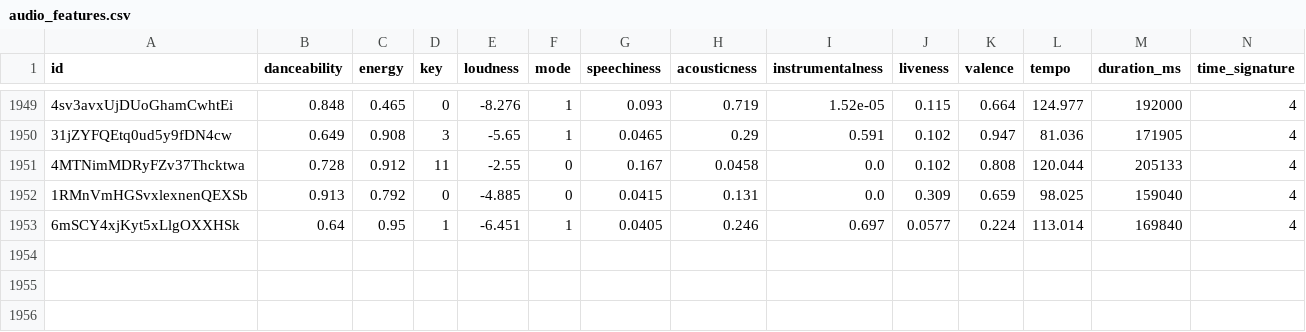
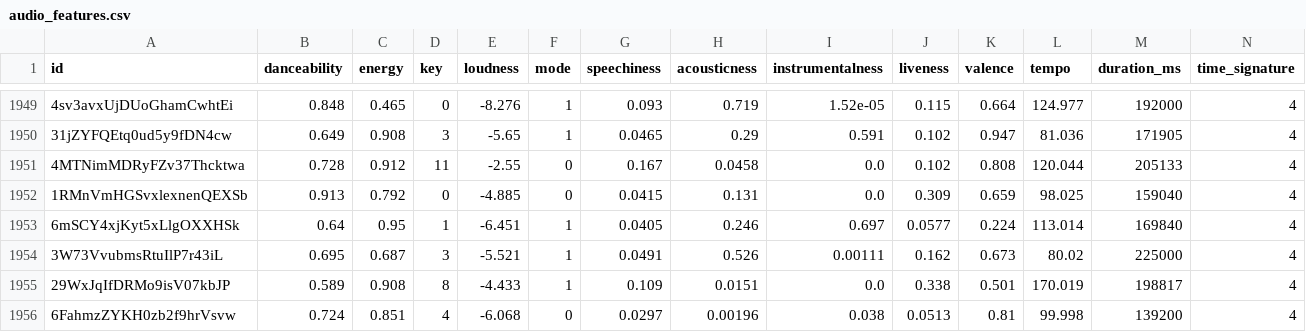
Before and after one commit to tungbtt/Spotify_Song_Trend_Insights, a CSV file: datasets/audio_features.csv, drawn as a sheet; only a part is shown, gaps mark what is left out; rows hold the shown columns only; the diff names each change by its address in the sheet, - before the commit and + after, or states it on an @@ line.

```diff
--- a/datasets/audio_features.csv
+++ b/datasets/audio_features.csv
+row 1954: 3W73VvubmsRtuIlP7r43iL | 0.695 | 0.687 | 3 | -5.521 | 1 | 0.0491 | 0.526 | 0.00111 | 0.162 | 0.673 | 80.02 | 225000 | 4
+row 1955: 29WxJqIfDRMo9isV07kbJP | 0.589 | 0.908 | 8 | -4.433 | 1 | 0.109 | 0.0151 | 0.0 | 0.338 | 0.501 | 170.019 | 198817 | 4
+row 1956: 6FahmzZYKH0zb2f9hrVsvw | 0.724 | 0.851 | 4 | -6.068 | 0 | 0.0297 | 0.00196 | 0.038 | 0.0513 | 0.81 | 99.998 | 139200 | 4
```
Also changed, not shown: 1 other file.
